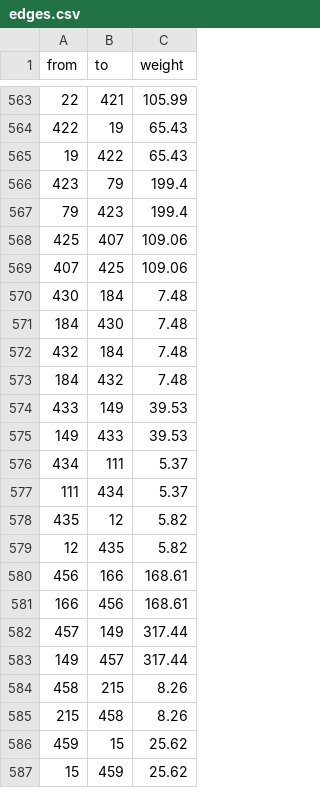
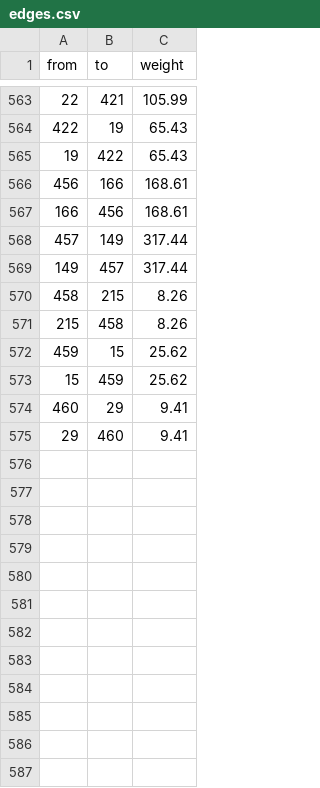
Before and after one commit to ShaunCipher/RescueNetv3, a CSV file: data/edges.csv, drawn as a sheet; only a part is shown, gaps mark what is left out.

```diff
--- a/data/edges.csv
+++ b/data/edges.csv
@@ -565,16 +565,2 @@ from,to,weight
 19,422,65.43
-423,79,199.4
-79,423,199.4
-425,407,109.06
-407,425,109.06
-430,184,7.48
-184,430,7.48
-432,184,7.48
-184,432,7.48
-433,149,39.53
-149,433,39.53
-434,111,5.37
-111,434,5.37
-435,12,5.82
-12,435,5.82
 456,166,168.61
@@ -587 +573,3 @@ from,to,weight
 15,459,25.62
+460,29,9.41
+29,460,9.41
```
Also changed, not shown: data/accidents.csv, data/nodes.csv, 4 other files.
